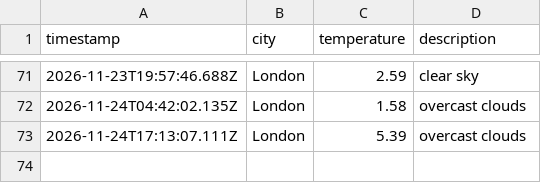
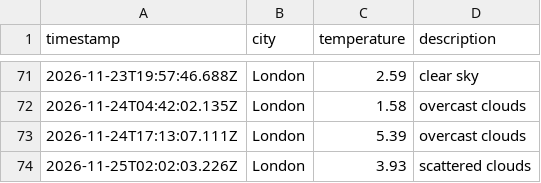
Before and after one commit to Nathanmhein/Weather-DataOps, a CSV file: data/weather_log.csv, drawn as a sheet; only a part is shown, gaps mark what is left out.

```diff
--- a/data/weather_log.csv
+++ b/data/weather_log.csv
@@ -73 +73,2 @@ timestamp,city,temperature,description
 2026-11-24T17:13:07.111Z,London,5.39,overcast clouds
+2026-11-25T02:02:03.226Z,London,3.93,scattered clouds
```
Also changed, not shown: 1 other file.
